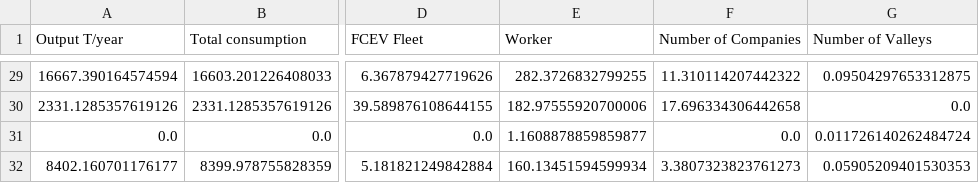
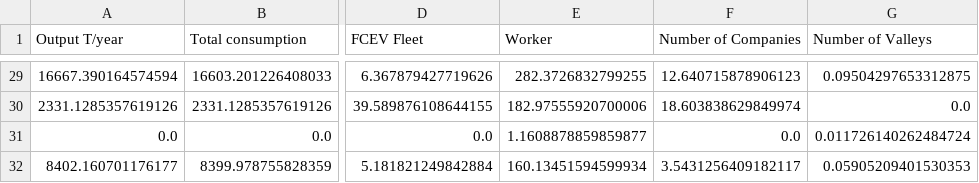
Before and after one commit to premstaller1/Masterarbeit, a CSV file: CorrelationAnalysis/merged_data/merged_per_million.csv, drawn as a sheet; only a part is shown, gaps mark what is left out; the diff covers the shown part only; the diff names each change by its address in the sheet, - before the commit and + after, or states it on an @@ line.

```diff
--- a/CorrelationAnalysis/merged_data/merged_per_million.csv
+++ b/CorrelationAnalysis/merged_data/merged_per_million.csv
-F29 (Number of Companies): 11.310114207442322
+F29 (Number of Companies): 12.640715878906123
-F30 (Number of Companies): 17.696334306442658
+F30 (Number of Companies): 18.603838629849974
-F32 (Number of Companies): 3.3807323823761273
+F32 (Number of Companies): 3.5431256409182117
```
Also changed, not shown: 16 edited cells elsewhere in this file, CorrelationAnalysis/merged_data/merged_data.csv, CorrelationAnalysis/merged_data/merged_data_index.csv, 29 other files.
